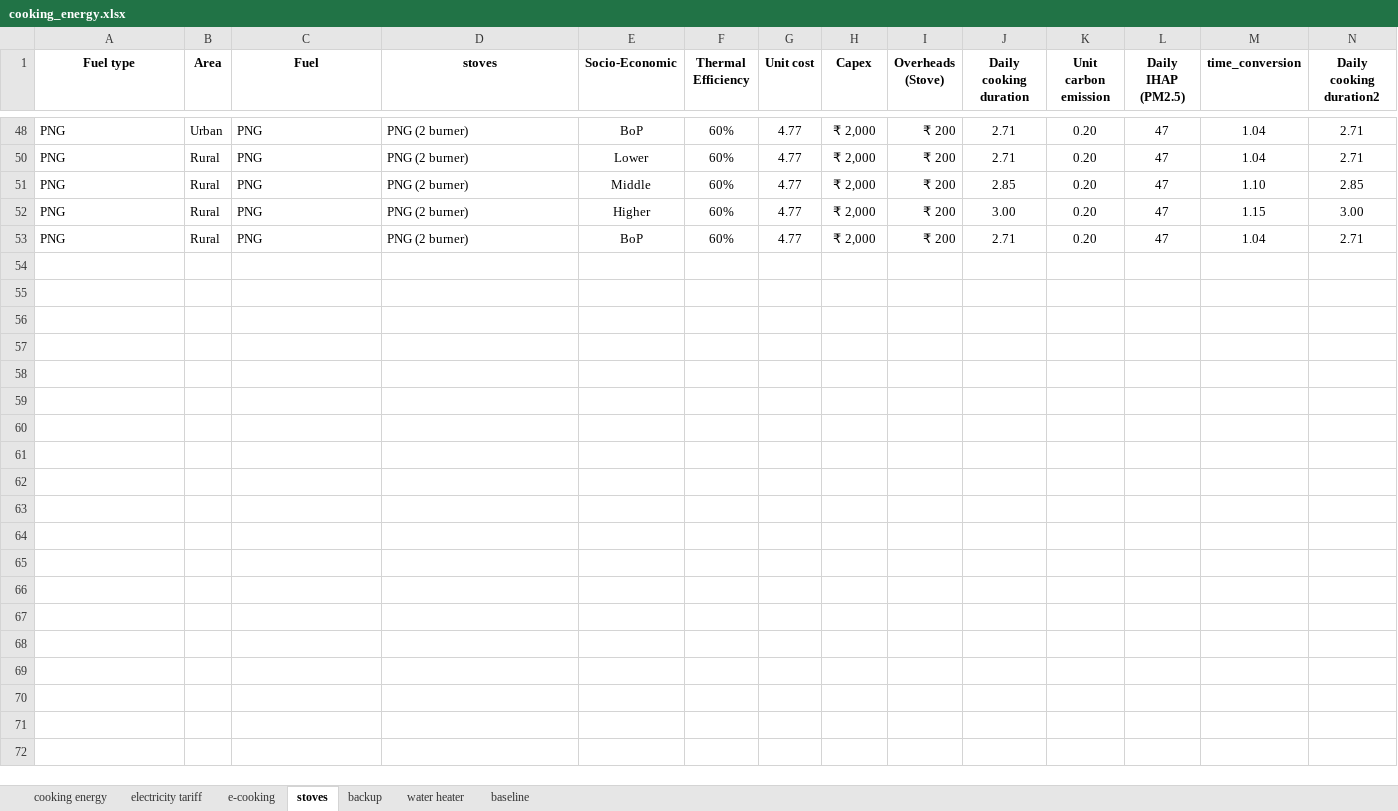
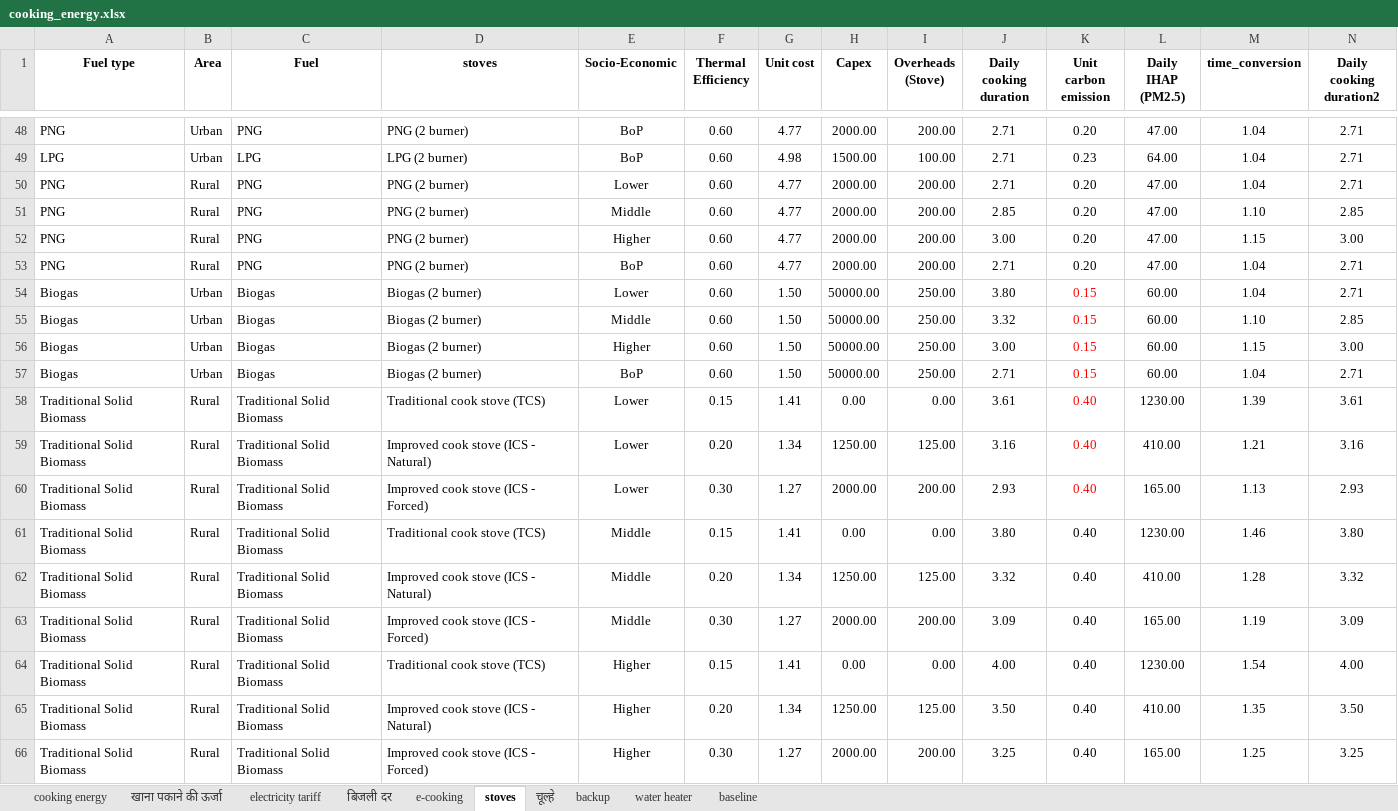
Before and after one commit to vasudha-ajayPrajapati/cooking-tool, an Excel workbook: cooking_energy.xlsx, sheet stoves, drawn as a sheet; only a part is shown, gaps mark what is left out; values as stored, in another font and other column widths than the file's, no borders; table styles not drawn; the diff covers the shown part only; the diff names each change by its address in the sheet, - before the commit and + after, or states it on an @@ line.

```diff
--- a/cooking_energy.xlsx (sheet stoves)
+++ b/cooking_energy.xlsx (sheet stoves)
+sheet tab: खाना पकाने की ऊर्जा
+sheet tab: बिजली दर
+sheet tab: चूल्हे
-F48 (Thermal Efficiency): 60%
+F48 (Thermal Efficiency): 0.60
-H48 (Capex): ₹ 2,000
+H48 (Capex): 2000.00
-I48 (Overheads (Stove)): ₹ 200
+I48 (Overheads (Stove)): 200.00
-L48 (Daily IHAP (PM2.5)): 47
+L48 (Daily IHAP (PM2.5)): 47.00
+row 49: LPG | Urban | LPG | LPG (2 burner) | BoP | 0.60 | 4.98 | 1500.00 | 100.00 | 2.71 | 0.23 | 64.00 | 1.04 | 2.71
-F50:F53 (Thermal Efficiency): 60%
+F50:F53 (Thermal Efficiency): 0.60
-H50:H53 (Capex): ₹ 2,000
+H50:H53 (Capex): 2000.00
-I50:I53 (Overheads (Stove)): ₹ 200
+I50:I53 (Overheads (Stove)): 200.00
-L50:L53 (Daily IHAP (PM2.5)): 47
+L50:L53 (Daily IHAP (PM2.5)): 47.00
+row 54: Biogas | Urban | Biogas | Biogas (2 burner) | Lower | 0.60 | 1.50 | 50000.00 | 250.00 | 3.80 | 0.15 | 60.00 | 1.04 | 2.71
+row 55: Biogas | Urban | Biogas | Biogas (2 burner) | Middle | 0.60 | 1.50 | 50000.00 | 250.00 | 3.32 | 0.15 | 60.00 | 1.10 | 2.85
+row 56: Biogas | Urban | Biogas | Biogas (2 burner) | Higher | 0.60 | 1.50 | 50000.00 | 250.00 | 3.00 | 0.15 | 60.00 | 1.15 | 3.00
+row 57: Biogas | Urban | Biogas | Biogas (2 burner) | BoP | 0.60 | 1.50 | 50000.00 | 250.00 | 2.71 | 0.15 | 60.00 | 1.04 | 2.71
+row 58: Traditional Solid Biomass | Rural | Traditional Solid Biomass | Traditional cook stove (TCS) | Lower | 0.15 | 1.41 | 0.00 | 0.00 | 3.61 | 0.40 | 1230.00 | 1.39 | 3.61
+row 59: Traditional Solid Biomass | Rural | Traditional Solid Biomass | Improved cook stove (ICS - Natural) | Lower | 0.20 | 1.34 | 1250.00 | 125.00 | 3.16 | 0.40 | 410.00 | 1.21 | 3.16
+row 60: Traditional Solid Biomass | Rural | Traditional Solid Biomass | Improved cook stove (ICS - Forced) | Lower | 0.30 | 1.27 | 2000.00 | 200.00 | 2.93 | 0.40 | 165.00 | 1.13 | 2.93
+row 61: Traditional Solid Biomass | Rural | Traditional Solid Biomass | Traditional cook stove (TCS) | Middle | 0.15 | 1.41 | 0.00 | 0.00 | 3.80 | 0.40 | 1230.00 | 1.46 | 3.80
+row 62: Traditional Solid Biomass | Rural | Traditional Solid Biomass | Improved cook stove (ICS - Natural) | Middle | 0.20 | 1.34 | 1250.00 | 125.00 | 3.32 | 0.40 | 410.00 | 1.28 | 3.32
+row 63: Traditional Solid Biomass | Rural | Traditional Solid Biomass | Improved cook stove (ICS - Forced) | Middle | 0.30 | 1.27 | 2000.00 | 200.00 | 3.09 | 0.40 | 165.00 | 1.19 | 3.09
+row 64: Traditional Solid Biomass | Rural | Traditional Solid Biomass | Traditional cook stove (TCS) | Higher | 0.15 | 1.41 | 0.00 | 0.00 | 4.00 | 0.40 | 1230.00 | 1.54 | 4.00
+row 65: Traditional Solid Biomass | Rural | Traditional Solid Biomass | Improved cook stove (ICS - Natural) | Higher | 0.20 | 1.34 | 1250.00 | 125.00 | 3.50 | 0.40 | 410.00 | 1.35 | 3.50
+row 66: Traditional Solid Biomass | Rural | Traditional Solid Biomass | Improved cook stove (ICS - Forced) | Higher | 0.30 | 1.27 | 2000.00 | 200.00 | 3.25 | 0.40 | 165.00 | 1.25 | 3.25
```
Also changed, not shown: 58 added rows and 12 edited cells elsewhere in this sheet, sheet cooking energy, hidden cells, 1 other file.
